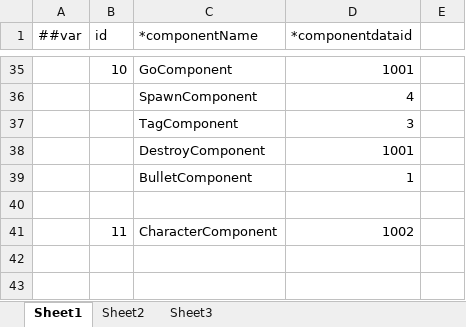
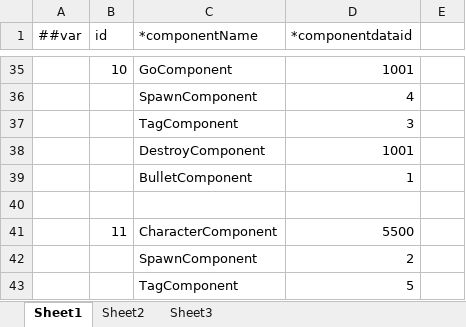
Before and after one commit to gearoruni/minigame, an Excel workbook: Configs/Datas/CharacterComponentData.xlsx, sheet Sheet1, drawn as a sheet; only a part is shown, gaps mark what is left out; values as stored, in another font and other column widths than the file's, no borders; the diff names each change by its address in the sheet, - before the commit and + after, or states it on an @@ line.

```diff
--- a/Configs/Datas/CharacterComponentData.xlsx (sheet Sheet1)
+++ b/Configs/Datas/CharacterComponentData.xlsx (sheet Sheet1)
-D41 (*componentdataid): 1002
+D41 (*componentdataid): 5500
+row 42:  |  | SpawnComponent | 2
+row 43:  |  | TagComponent | 5
```
Also changed, not shown: Configs/Datas/CharacterData.xlsx, Configs/Datas/EntityData.xlsx, 32 other files.
